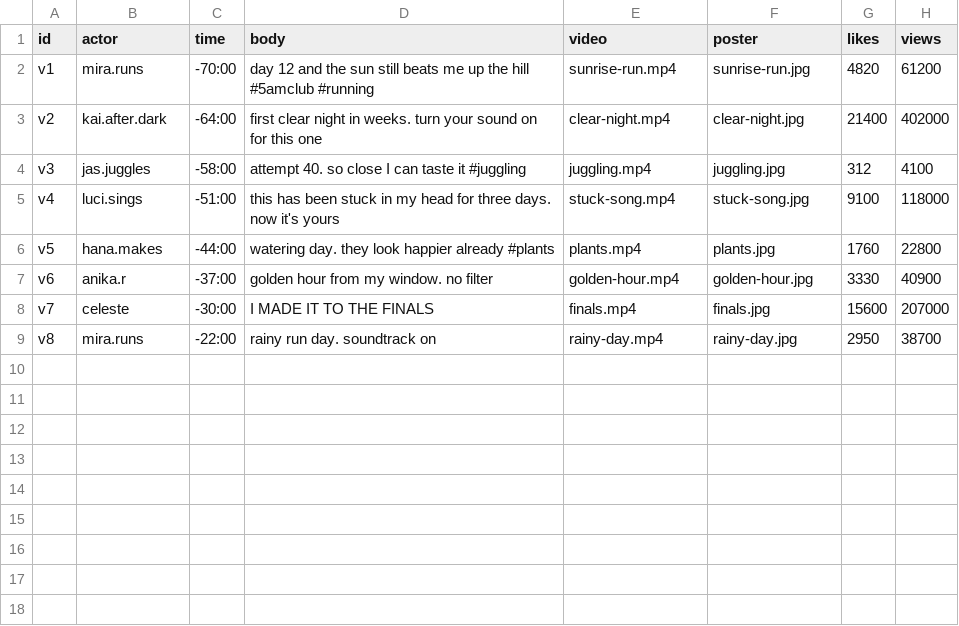
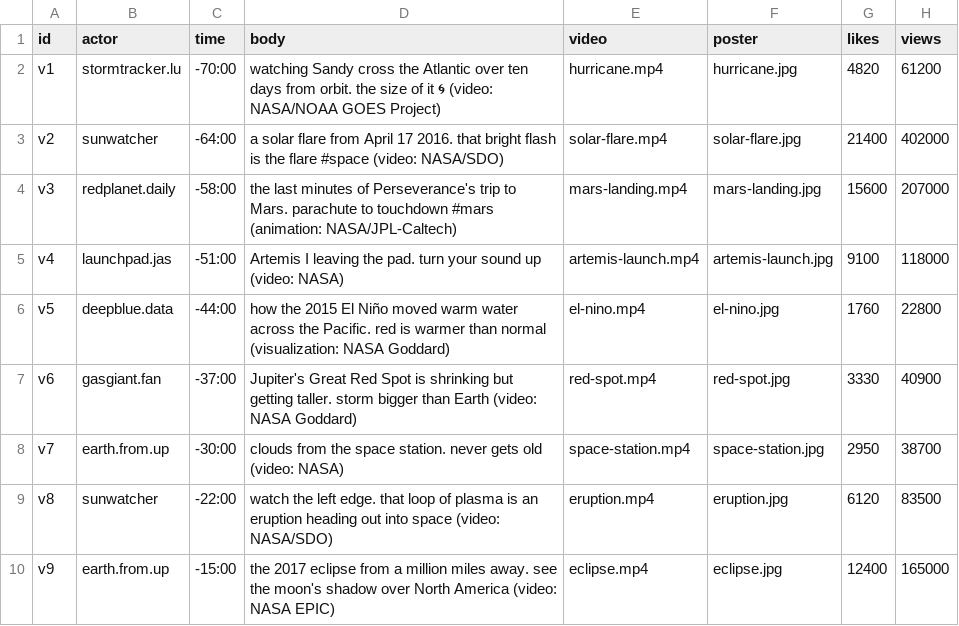
Before and after one commit to Critical-Computing-Cadre/truman3, a CSV file: studies/starters/short-video/posts.csv, drawn as a sheet.

```diff
--- a/studies/starters/short-video/posts.csv
+++ b/studies/starters/short-video/posts.csv
@@ -1,9 +1,10 @@
 id,actor,time,body,video,poster,likes,views
-v1,mira.runs,-70:00,day 12 and the sun still beats me up the hill #5amclub #running,sunrise-run.mp4,sunrise-run.jpg,4820,61200
-v2,kai.after.dark,-64:00,first clear night in weeks. turn your sound on for this one,clear-night.mp4,clear-night.jpg,21400,402000
-v3,jas.juggles,-58:00,attempt 40. so close I can taste it #juggling,juggling.mp4,juggling.jpg,312,4100
-v4,luci.sings,-51:00,this has been stuck in my head for three days. now it's yours,stuck-song.mp4,stuck-song.jpg,9100,118000
-v5,hana.makes,-44:00,watering day. they look happier already #plants,plants.mp4,plants.jpg,1760,22800
-v6,anika.r,-37:00,golden hour from my window. no filter,golden-hour.mp4,golden-hour.jpg,3330,40900
-v7,celeste,-30:00,I MADE IT TO THE FINALS,finals.mp4,finals.jpg,15600,207000
-v8,mira.runs,-22:00,rainy run day. soundtrack on,rainy-day.mp4,rainy-day.jpg,2950,38700
+v1,stormtracker.lu,-70:00,watching Sandy cross the Atlantic over ten days from orbit. the size of it 🌀 (video: NASA/NOAA GOES Project),hurricane.mp4,hurricane.jpg,4820,61200
+v2,sunwatcher,-64:00,a solar flare from April 17 2016. that bright flash is the flare #space (video: NASA/SDO),solar-flare.mp4,solar-flare.jpg,21400,402000
+v3,redplanet.daily,-58:00,the last minutes of Perseverance's trip to Mars. parachute to touchdown #mars (animation: NASA/JPL-Caltech),mars-landing.mp4,mars-landing.jpg,15600,207000
+v4,launchpad.jas,-51:00,Artemis I leaving the pad. turn your sound up (video: NASA),artemis-launch.mp4,artemis-launch.jpg,9100,118000
+v5,deepblue.data,-44:00,how the 2015 El Niño moved warm water across the Pacific. red is warmer than normal (visualization: NASA Goddard),el-nino.mp4,el-nino.jpg,1760,22800
+v6,gasgiant.fan,-37:00,Jupiter's Great Red Spot is shrinking but getting taller. storm bigger than Earth (video: NASA Goddard),red-spot.mp4,red-spot.jpg,3330,40900
+v7,earth.from.up,-30:00,clouds from the space station. never gets old (video: NASA),space-station.mp4,space-station.jpg,2950,38700
+v8,sunwatcher,-22:00,watch the left edge. that loop of plasma is an eruption heading out into space (video: NASA/SDO),eruption.mp4,eruption.jpg,6120,83500
+v9,earth.from.up,-15:00,the 2017 eclipse from a million miles away. see the moon's shadow over North America (video: NASA EPIC),eclipse.mp4,eclipse.jpg,12400,165000
```
Also changed, not shown: studies/starters/short-video/actors.csv, studies/starters/short-video/comments.csv, 46 other files.
